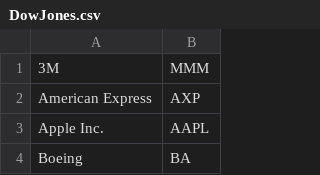
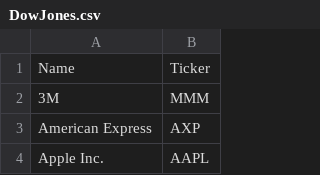
Before and after one commit to webclinic017/hazlitt-data, a CSV file: storage/imports/DowJones.csv, drawn as a sheet; only a part is shown; the shorter side is filled out with more unchanged rows; the diff names each change by its address in the sheet, - before the commit and + after, or states it on an @@ line.

```diff
--- a/storage/imports/DowJones.csv
+++ b/storage/imports/DowJones.csv
+row 1: Name | Ticker
```
Also changed, not shown: 2 other files.
